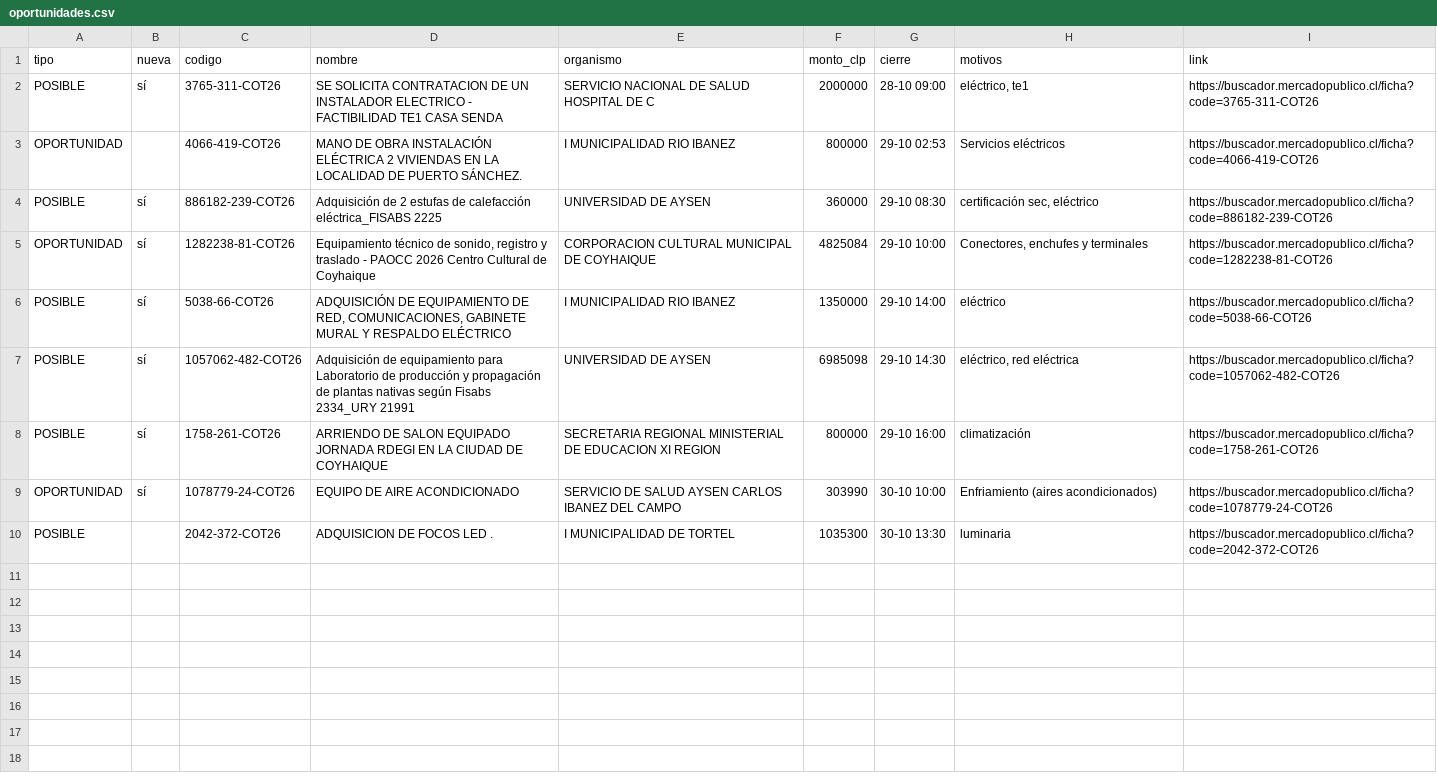
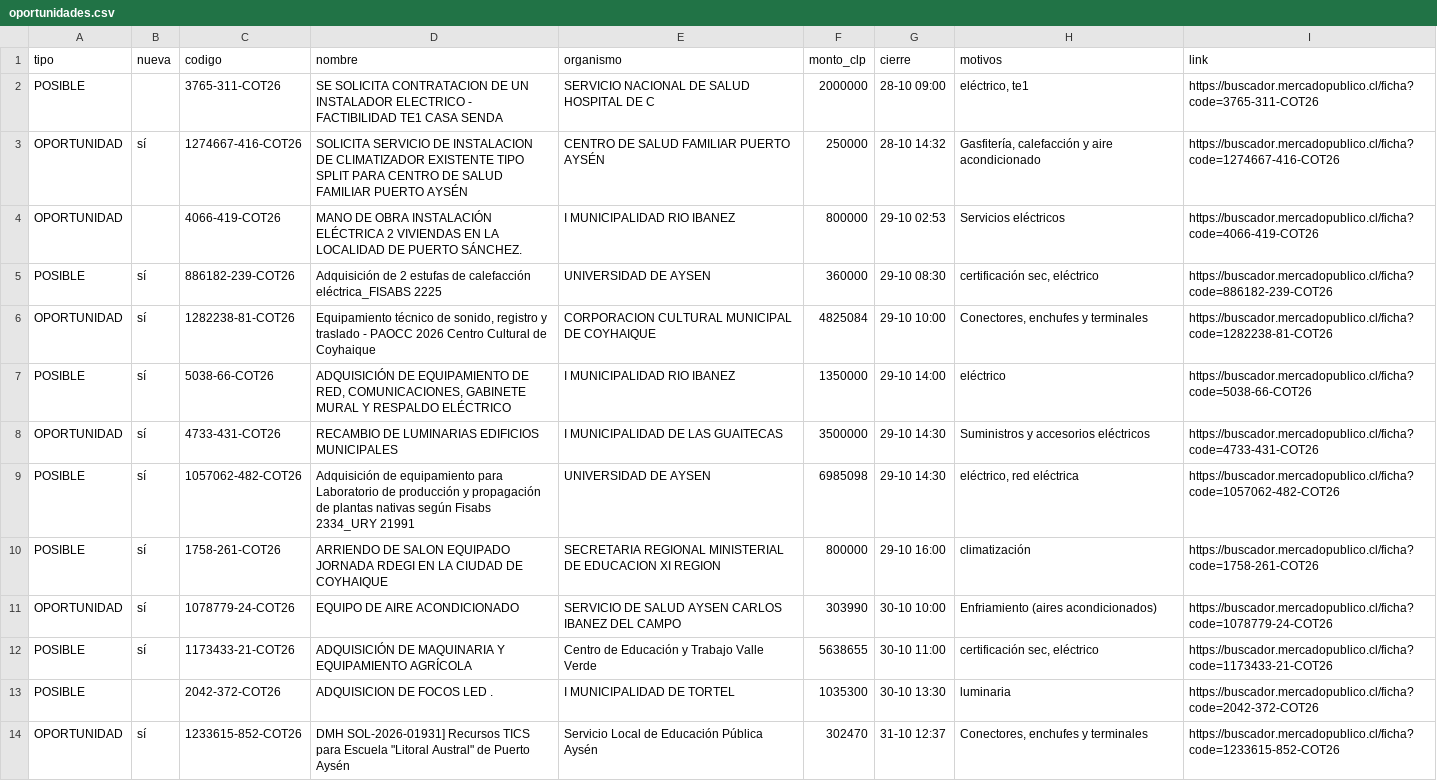
Before and after one commit to ricardoarevalo2/radar-aysen, a CSV file: docs/z-f3312e8e/oportunidades.csv, drawn as a sheet.

```diff
--- a/docs/z-f3312e8e/oportunidades.csv
+++ b/docs/z-f3312e8e/oportunidades.csv
@@ -1,3 +1,4 @@
 tipo;nueva;codigo;nombre;organismo;monto_clp;cierre;motivos;link
-POSIBLE;sí;3765-311-COT26; SE SOLICITA CONTRATACION DE UN INSTALADOR ELECTRICO - FACTIBILIDAD TE1 CASA SENDA ;SERVICIO NACIONAL DE SALUD HOSPITAL DE C;2000000;28-10 09:00;eléctrico, te1;https://buscador.mercadopublico.cl/ficha?code=3765-311-COT26
+POSIBLE;;3765-311-COT26; SE SOLICITA CONTRATACION DE UN INSTALADOR ELECTRICO - FACTIBILIDAD TE1 CASA SENDA ;SERVICIO NACIONAL DE SALUD HOSPITAL DE C;2000000;28-10 09:00;eléctrico, te1;https://buscador.mercadopublico.cl/ficha?code=3765-311-COT26
+OPORTUNIDAD;sí;1274667-416-COT26;SOLICITA SERVICIO DE INSTALACION DE CLIMATIZADOR EXISTENTE TIPO SPLIT PARA CENTRO DE SALUD FAMILIAR PUERTO AYSÉN;CENTRO DE SALUD FAMILIAR PUERTO AYSÉN;250000;28-10 14:32;Gasfitería, calefacción y aire acondicionado;https://buscador.mercadopublico.cl/ficha?code=1274667-416-COT26
 OPORTUNIDAD;;4066-419-COT26; MANO DE OBRA INSTALACIÓN ELÉCTRICA 2 VIVIENDAS EN LA LOCALIDAD DE PUERTO SÁNCHEZ.;I MUNICIPALIDAD RIO IBANEZ;800000;29-10 02:53;Servicios eléctricos;https://buscador.mercadopublico.cl/ficha?code=4066-419-COT26
@@ -6,2 +7,3 @@ OPORTUNIDAD;sí;1282238-81-COT26;Equipamiento técnico de sonido, registro y tra
 POSIBLE;sí;5038-66-COT26;ADQUISICIÓN DE EQUIPAMIENTO DE RED, COMUNICACIONES, GABINETE MURAL Y RESPALDO ELÉCTRICO;I MUNICIPALIDAD RIO IBANEZ;1350000;29-10 14:00;eléctrico;https://buscador.mercadopublico.cl/ficha?code=5038-66-COT26
+OPORTUNIDAD;sí;4733-431-COT26;RECAMBIO DE LUMINARIAS EDIFICIOS MUNICIPALES;I MUNICIPALIDAD DE LAS GUAITECAS;3500000;29-10 14:30;Suministros y accesorios eléctricos;https://buscador.mercadopublico.cl/ficha?code=4733-431-COT26
 POSIBLE;sí;1057062-482-COT26;Adquisición de equipamiento para Laboratorio de producción y propagación de plantas nativas según Fisabs 2334_URY 21991;UNIVERSIDAD DE AYSEN;6985098;29-10 14:30;eléctrico, red eléctrica;https://buscador.mercadopublico.cl/ficha?code=1057062-482-COT26
@@ -9,2 +11,4 @@ POSIBLE;sí;1758-261-COT26;ARRIENDO DE SALON EQUIPADO JORNADA RDEGI EN LA CIUDAD
 OPORTUNIDAD;sí;1078779-24-COT26;EQUIPO DE AIRE ACONDICIONADO;SERVICIO DE SALUD AYSEN CARLOS IBANEZ DEL CAMPO;303990;30-10 10:00;Enfriamiento (aires acondicionados);https://buscador.mercadopublico.cl/ficha?code=1078779-24-COT26
+POSIBLE;sí;1173433-21-COT26;ADQUISICIÓN DE MAQUINARIA Y EQUIPAMIENTO AGRÍCOLA;Centro de Educación y Trabajo Valle Verde;5638655;30-10 11:00;certificación sec, eléctrico;https://buscador.mercadopublico.cl/ficha?code=1173433-21-COT26
 POSIBLE;;2042-372-COT26;ADQUISICION  DE  FOCOS  LED .;I MUNICIPALIDAD DE TORTEL;1035300;30-10 13:30;luminaria;https://buscador.mercadopublico.cl/ficha?code=2042-372-COT26
+OPORTUNIDAD;sí;1233615-852-COT26;"DMH SOL-2026-01931] Recursos TICS para Escuela ""Litoral Austral"" de Puerto Aysén";Servicio Local de Educación Pública Aysén;302470;31-10 12:37;Conectores, enchufes y terminales;https://buscador.mercadopublico.cl/ficha?code=1233615-852-COT26
```
Also changed, not shown: docs/oportunidades.csv, 7 other files.
